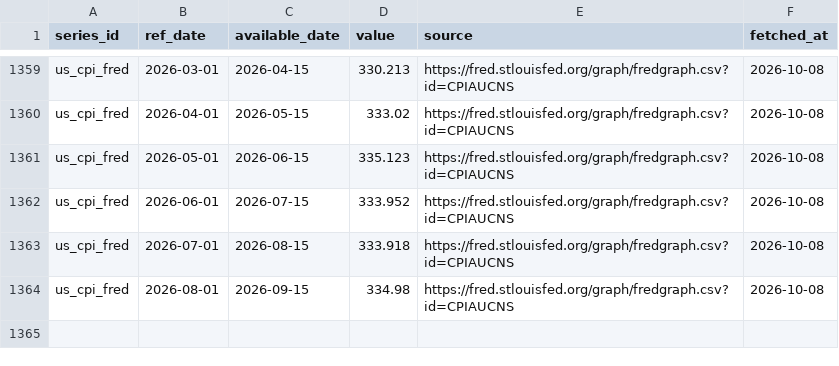
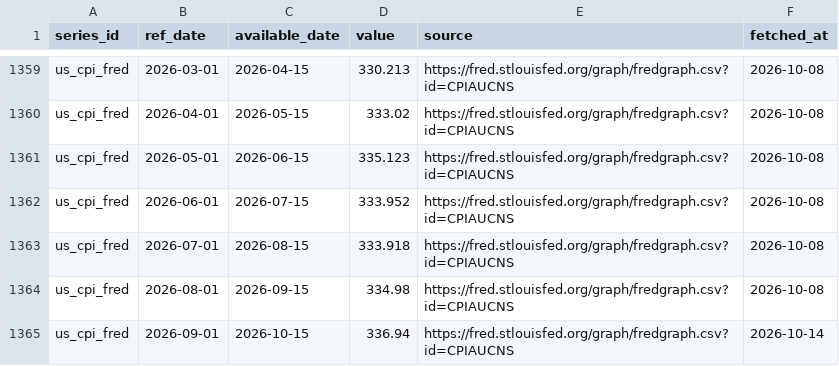
Before and after one commit to Shawhir/Commodities, a CSV file: data/store/us_cpi_fred.csv, drawn as a sheet; only a part is shown, gaps mark what is left out; the diff names each change by its address in the sheet, - before the commit and + after, or states it on an @@ line.

```diff
--- a/data/store/us_cpi_fred.csv
+++ b/data/store/us_cpi_fred.csv
+row 1365: us_cpi_fred | 2026-09-01 | 2026-10-15 | 336.94 | https://fred.stlouisfed.org/graph/fredgraph.csv?id=CPIAUCNS | 2026-10-14
```
Also changed, not shown: data/store/_data_health.csv, data/store/_releases.csv, 1 other file.
